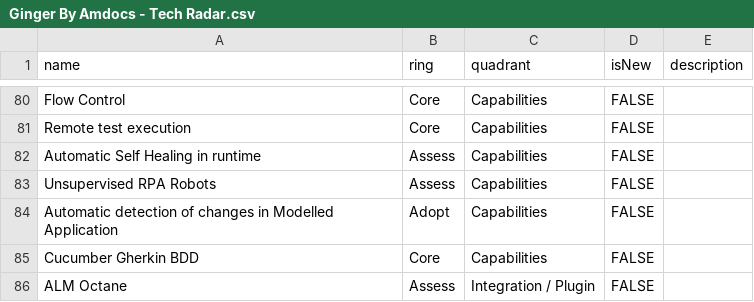
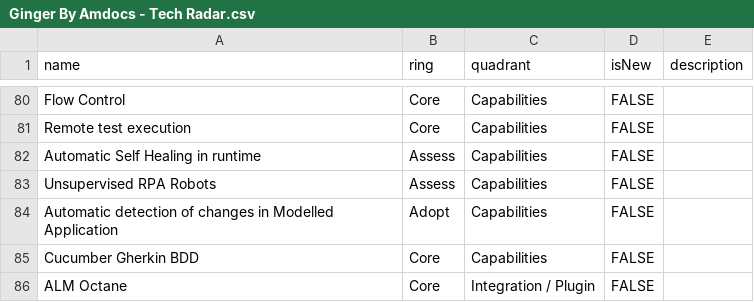
Before and after one commit to Ginger-Automation/TechRadar, a CSV file: Ginger By Amdocs - Tech Radar.csv, drawn as a sheet; only a part is shown, gaps mark what is left out.

Commit message:
Update Ginger By Amdocs - Tech Radar.csv

```diff
--- a/Ginger By Amdocs - Tech Radar.csv
+++ b/Ginger By Amdocs - Tech Radar.csv
@@ -85,2 +85,2 @@ Automatic detection of changes in Modelled Application,Adopt,Capabilities,FALSE,
 Cucumber Gherkin BDD,Core,Capabilities,FALSE,,
-ALM Octane,Assess,Integration / Plugin,FALSE,,
+ALM Octane,Core,Integration / Plugin,FALSE,,
```
